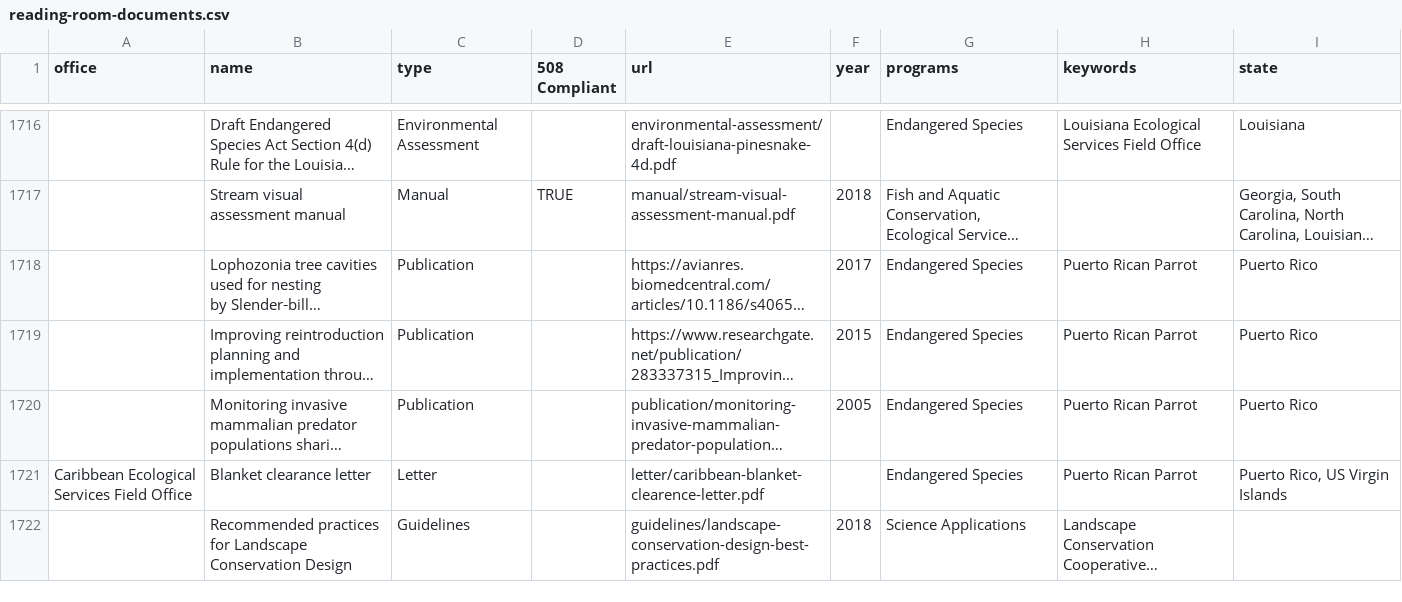
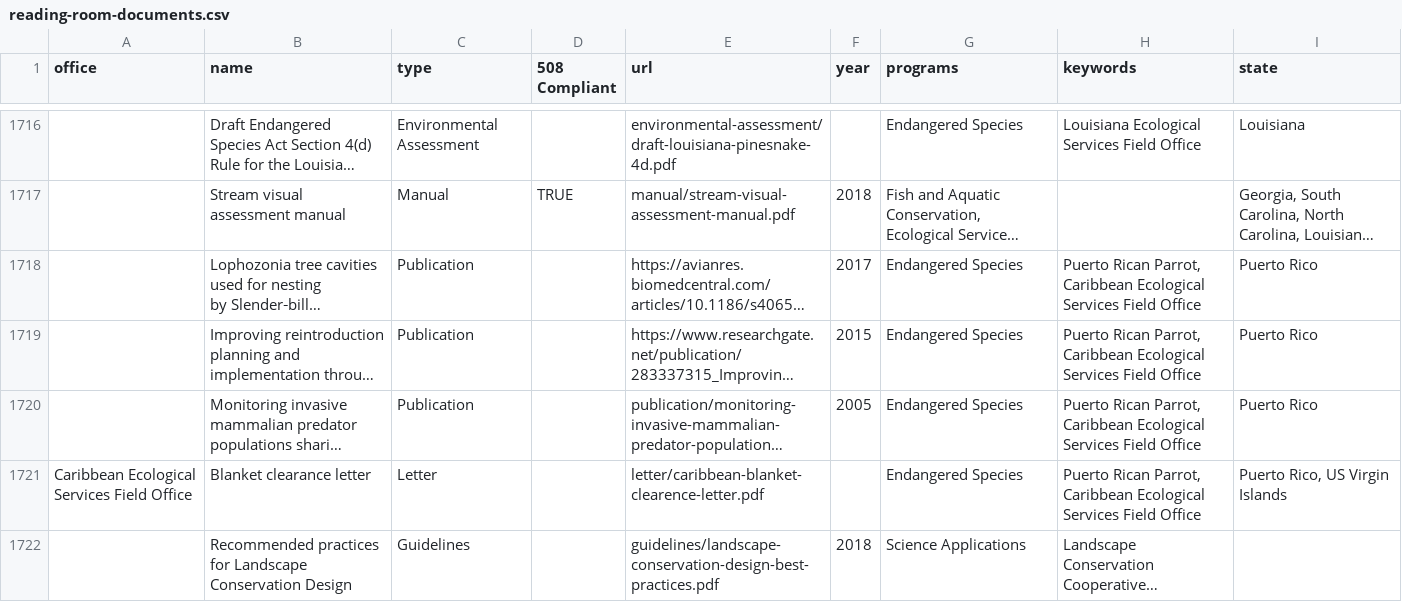
Before and after one commit to ktaylor63/southeast, a CSV file: src/data/reading-room-documents.csv, drawn as a sheet; only a part is shown, gaps mark what is left out; long unchanged cells end in …; the diff covers the shown part only; the diff names each change by its address in the sheet, - before the commit and + after, or states it on an @@ line.

Commit message:
Add PR Parrot publications

```diff
--- a/src/data/reading-room-documents.csv
+++ b/src/data/reading-room-documents.csv
-H1718:H1721 (keywords): Puerto Rican Parrot
+H1718:H1721 (keywords): Puerto Rican Parrot, Caribbean Ecological Services Field Office
```
Also changed, not shown: 3 added rows elsewhere in this file.
